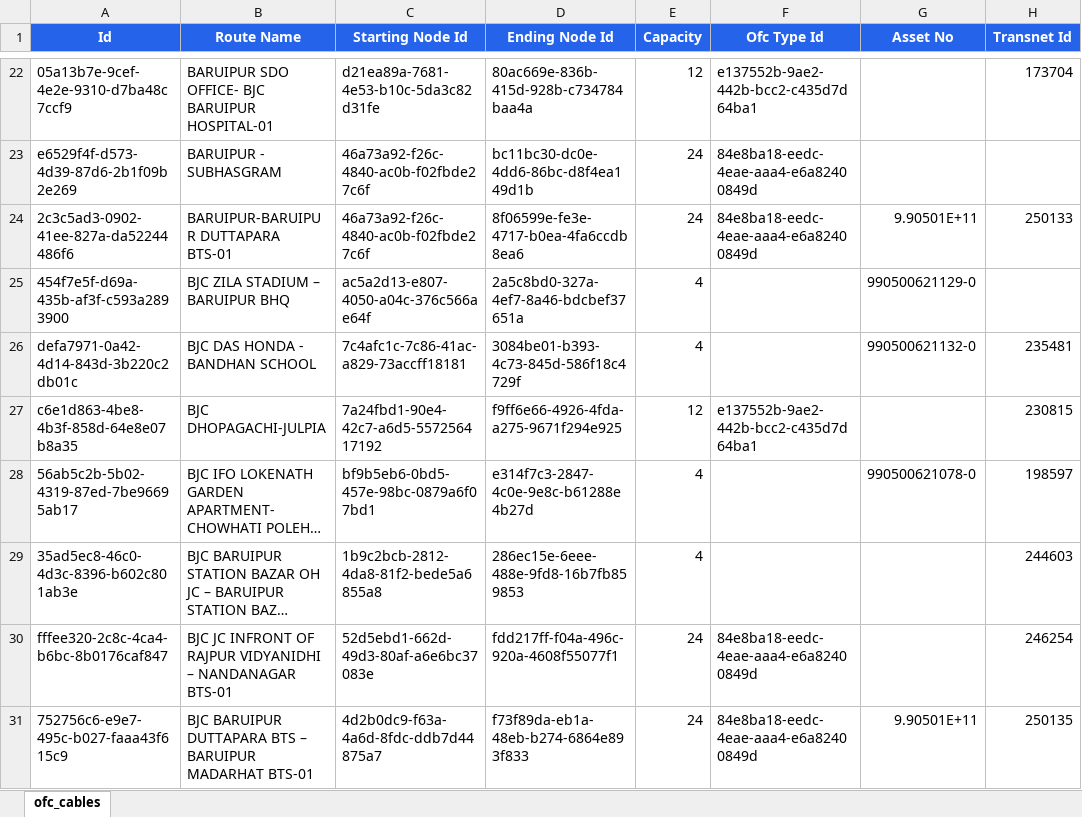
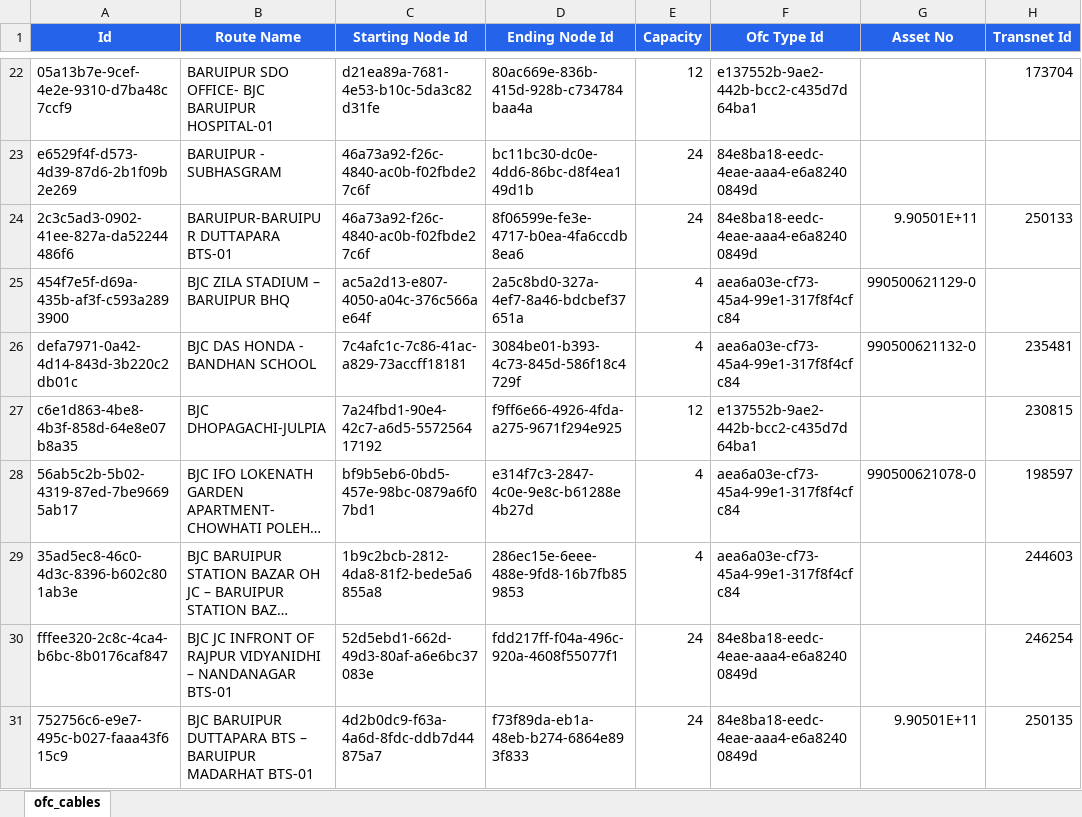
Before and after one commit to sdetmharinavi/hnvtx, an Excel workbook: data/19-08-2025-ofc_cables-export.xlsx, sheet ofc_cables, drawn as a sheet; only a part is shown, gaps mark what is left out; long unchanged cells end in …; values as stored, in another font and other column widths than the file's, no borders; the diff covers the shown part only; the diff names each change by its address in the sheet, - before the commit and + after, or states it on an @@ line.

```diff
--- a/data/19-08-2025-ofc_cables-export.xlsx (sheet ofc_cables)
+++ b/data/19-08-2025-ofc_cables-export.xlsx (sheet ofc_cables)
-F25:F26 (Ofc Type Id): (empty)
+F25:F26 (Ofc Type Id): aea6a03e-cf73-45a4-99e1-317f8f4cfc84
-F28:F29 (Ofc Type Id): (empty)
+F28:F29 (Ofc Type Id): aea6a03e-cf73-45a4-99e1-317f8f4cfc84
```
Also changed, not shown: 4 edited cells elsewhere in this sheet, data/20-08-2025-lookup_types-export.xlsx, data/20-08-2025-nodes-export.xlsx, 12 other files.
